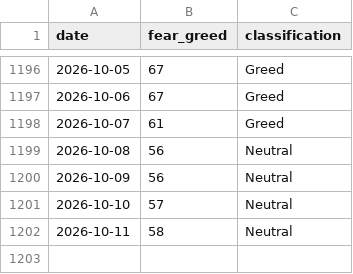
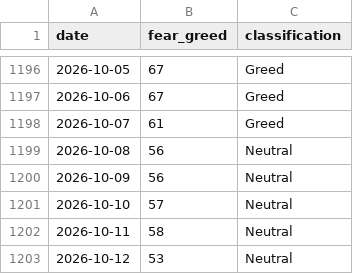
Before and after one commit to BRKME/OracAI, a CSV file: data/external/fear_greed.csv, drawn as a sheet; only a part is shown, gaps mark what is left out; the diff names each change by its address in the sheet, - before the commit and + after, or states it on an @@ line.

```diff
--- a/data/external/fear_greed.csv
+++ b/data/external/fear_greed.csv
+row 1203: 2026-10-12 | 53 | Neutral
```
Also changed, not shown: data/external/btc_ohlcv.csv, data/external/eth_ohlcv.csv, 3 other files.
